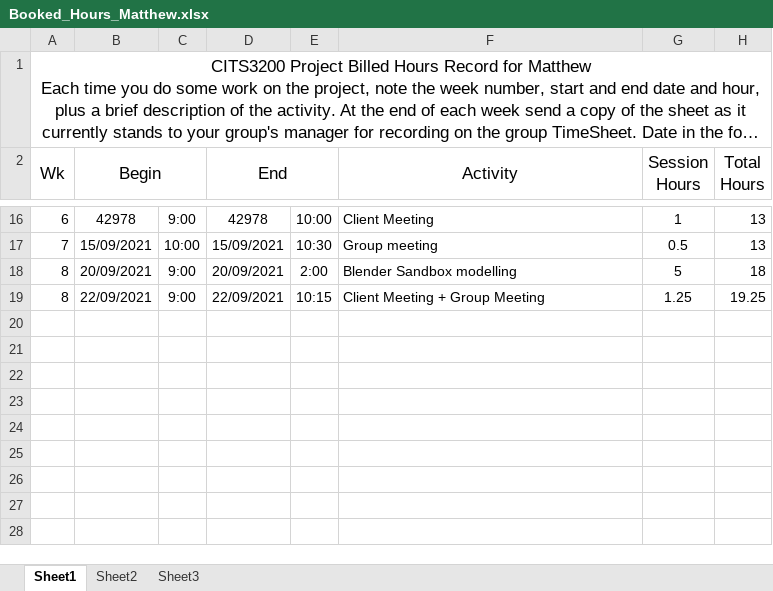
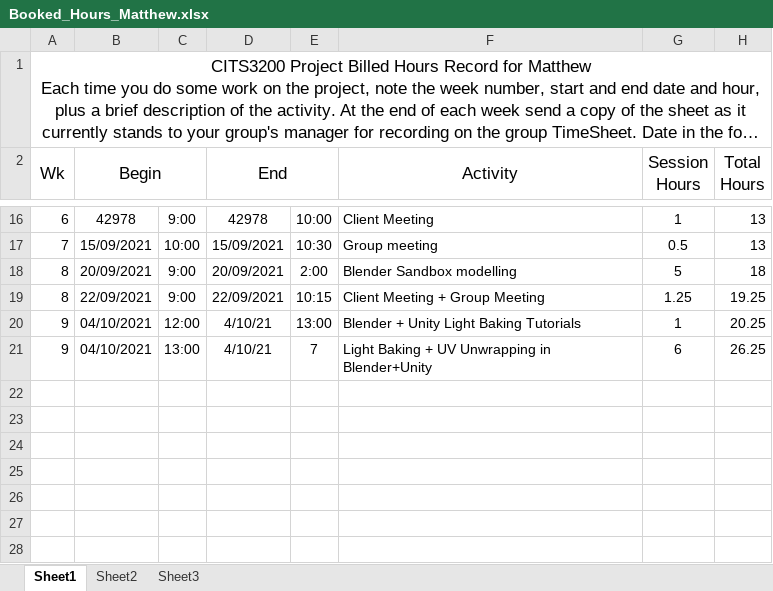
Before and after one commit to SmallMolecules/Hours, an Excel workbook: Booked_Hours_Matthew.xlsx, sheet Sheet1, drawn as a sheet; only a part is shown, gaps mark what is left out; long unchanged cells end in …; values as stored, in another font and other column widths than the file's, no borders; the diff names each change by its address in the sheet, - before the commit and + after, or states it on an @@ line.

Commit message:
updated hours

```diff
--- a/Booked_Hours_Matthew.xlsx (sheet Sheet1)
+++ b/Booked_Hours_Matthew.xlsx (sheet Sheet1)
-row 20: (empty)
+row 20: 9 | 04/10/2021 | 12:00 | 4/10/21 | 13:00 | Blender + Unity Light Baking Tutorials | 1 | 20.25
-row 21: (empty)
+row 21: 9 | 04/10/2021 | 13:00 | 4/10/21 | 7 | Light Baking + UV Unwrapping in Blender+Unity | 6 | 26.25
```
Also changed, not shown: hidden cells, 2 other files.
